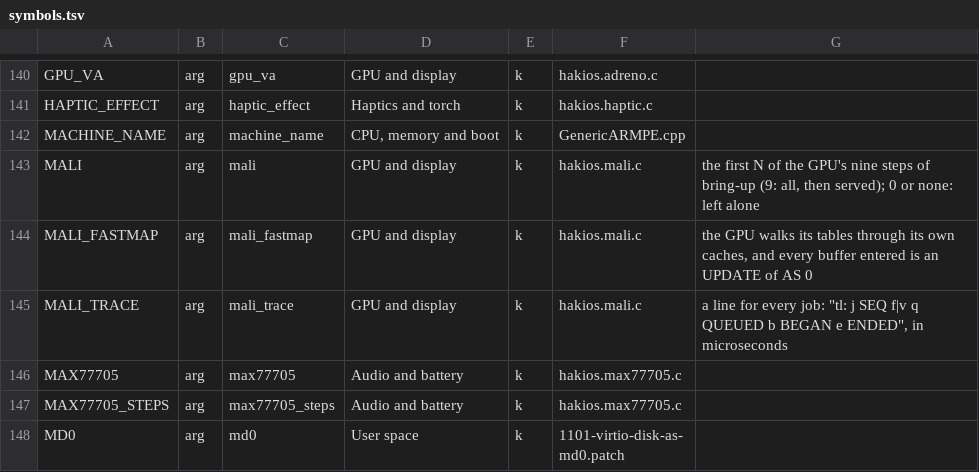
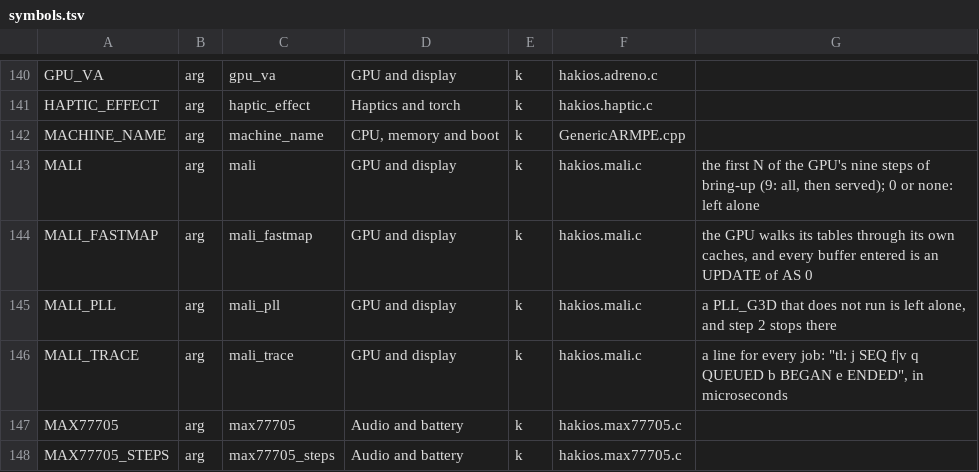
Before and after one commit to Scion-Project/hackios-xnu-kernel, a TSV file: configs/symbols.tsv, drawn as a sheet; only a part is shown, gaps mark what is left out; the shorter side is filled out with more unchanged rows; the diff names each change by its address in the sheet, - before the commit and + after, or states it on an @@ line.

```diff
--- a/configs/symbols.tsv
+++ b/configs/symbols.tsv
+row 145: MALI_PLL | arg | mali_pll | GPU and display | k | hakios.mali.c | a PLL_G3D that does not run is left alone, and step 2 stops there
```
Also changed, not shown: 3 other files.
